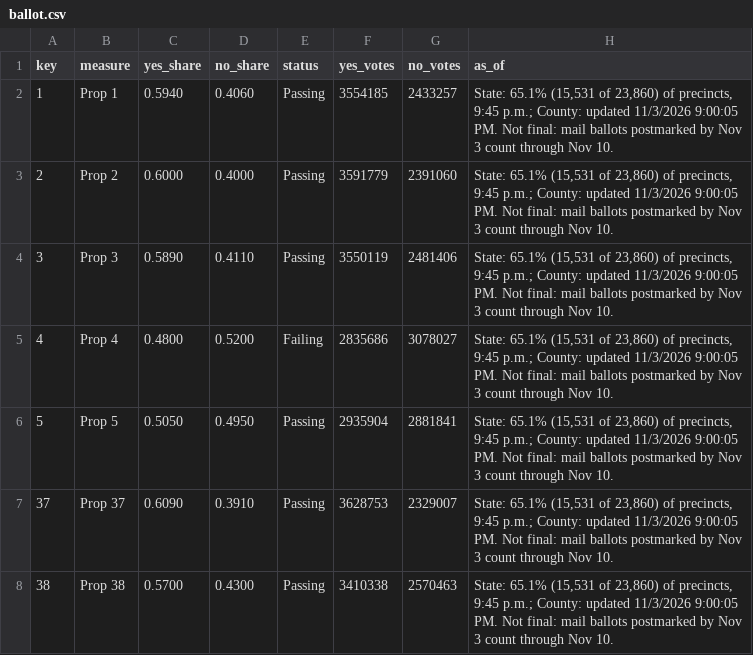
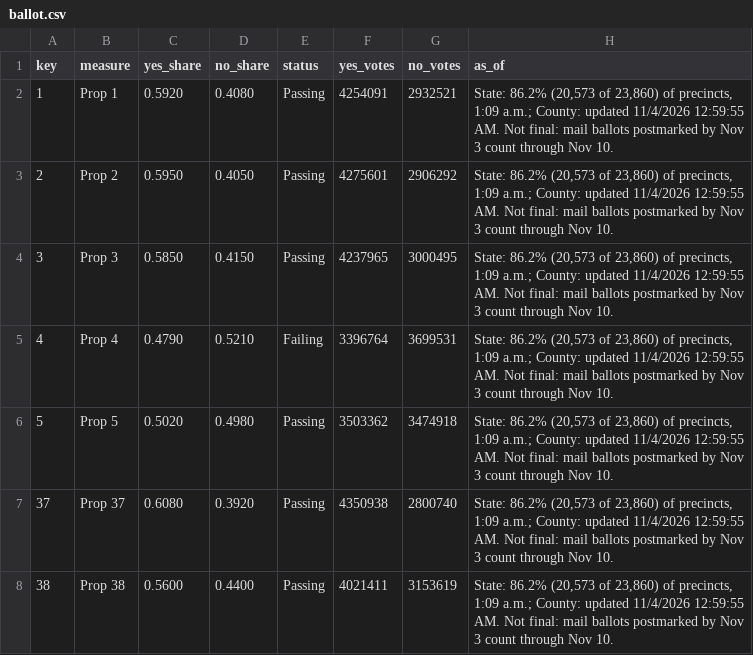
Before and after one commit to hlash99/hlash99.github.io, a CSV file: ballot.csv, drawn as a sheet; only a part is shown; the diff covers the shown part only.

```diff
--- a/ballot.csv
+++ b/ballot.csv
@@ -1,8 +1,8 @@
 key,measure,yes_share,no_share,status,yes_votes,no_votes,as_of
-1,Prop 1,0.5940,0.4060,Passing,3554185,2433257,"State: 65.1% (15,531 of 23,860) of precincts, 9:45 p.m.; County: updated 11/3/2026 9:00:05 PM. Not final: mail ballots postmarked by Nov 3 count through Nov 10."
-2,Prop 2,0.6000,0.4000,Passing,3591779,2391060,"State: 65.1% (15,531 of 23,860) of precincts, 9:45 p.m.; County: updated 11/3/2026 9:00:05 PM. Not final: mail ballots postmarked by Nov 3 count through Nov 10."
-3,Prop 3,0.5890,0.4110,Passing,3550119,2481406,"State: 65.1% (15,531 of 23,860) of precincts, 9:45 p.m.; County: updated 11/3/2026 9:00:05 PM. Not final: mail ballots postmarked by Nov 3 count through Nov 10."
-4,Prop 4,0.4800,0.5200,Failing,2835686,3078027,"State: 65.1% (15,531 of 23,860) of precincts, 9:45 p.m.; County: updated 11/3/2026 9:00:05 PM. Not final: mail ballots postmarked by Nov 3 count through Nov 10."
-5,Prop 5,0.5050,0.4950,Passing,2935904,2881841,"State: 65.1% (15,531 of 23,860) of precincts, 9:45 p.m.; County: updated 11/3/2026 9:00:05 PM. Not final: mail ballots postmarked by Nov 3 count through Nov 10."
-37,Prop 37,0.6090,0.3910,Passing,3628753,2329007,"State: 65.1% (15,531 of 23,860) of precincts, 9:45 p.m.; County: updated 11/3/2026 9:00:05 PM. Not final: mail ballots postmarked by Nov 3 count through Nov 10."
-38,Prop 38,0.5700,0.4300,Passing,3410338,2570463,"State: 65.1% (15,531 of 23,860) of precincts, 9:45 p.m.; County: updated 11/3/2026 9:00:05 PM. Not final: mail ballots postmarked by Nov 3 count through Nov 10."
+1,Prop 1,0.5920,0.4080,Passing,4254091,2932521,"State: 86.2% (20,573 of 23,860) of precincts, 1:09 a.m.; County: updated 11/4/2026 12:59:55 AM. Not final: mail ballots postmarked by Nov 3 count through Nov 10."
+2,Prop 2,0.5950,0.4050,Passing,4275601,2906292,"State: 86.2% (20,573 of 23,860) of precincts, 1:09 a.m.; County: updated 11/4/2026 12:59:55 AM. Not final: mail ballots postmarked by Nov 3 count through Nov 10."
+3,Prop 3,0.5850,0.4150,Passing,4237965,3000495,"State: 86.2% (20,573 of 23,860) of precincts, 1:09 a.m.; County: updated 11/4/2026 12:59:55 AM. Not final: mail ballots postmarked by Nov 3 count through Nov 10."
+4,Prop 4,0.4790,0.5210,Failing,3396764,3699531,"State: 86.2% (20,573 of 23,860) of precincts, 1:09 a.m.; County: updated 11/4/2026 12:59:55 AM. Not final: mail ballots postmarked by Nov 3 count through Nov 10."
+5,Prop 5,0.5020,0.4980,Passing,3503362,3474918,"State: 86.2% (20,573 of 23,860) of precincts, 1:09 a.m.; County: updated 11/4/2026 12:59:55 AM. Not final: mail ballots postmarked by Nov 3 count through Nov 10."
+37,Prop 37,0.6080,0.3920,Passing,4350938,2800740,"State: 86.2% (20,573 of 23,860) of precincts, 1:09 a.m.; County: updated 11/4/2026 12:59:55 AM. Not final: mail ballots postmarked by Nov 3 count through Nov 10."
+38,Prop 38,0.5600,0.4400,Passing,4021411,3153619,"State: 86.2% (20,573 of 23,860) of precincts, 1:09 a.m.; County: updated 11/4/2026 12:59:55 AM. Not final: mail ballots postmarked by Nov 3 count through Nov 10."
```
Also changed, not shown: 63 edited cells elsewhere in this file, 1 other file.
